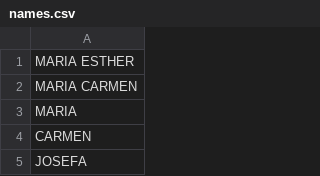
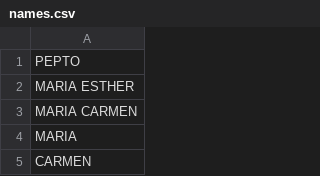
Before and after one commit to jose-emilio/test-docker-image, a CSV file: names.csv, drawn as a sheet; only a part is shown; the shorter side is filled out with more unchanged rows; the diff names each change by its address in the sheet, - before the commit and + after, or states it on an @@ line.

Commit message:
names.csv modified

```diff
--- a/names.csv
+++ b/names.csv
+row 1: PEPTO
```
